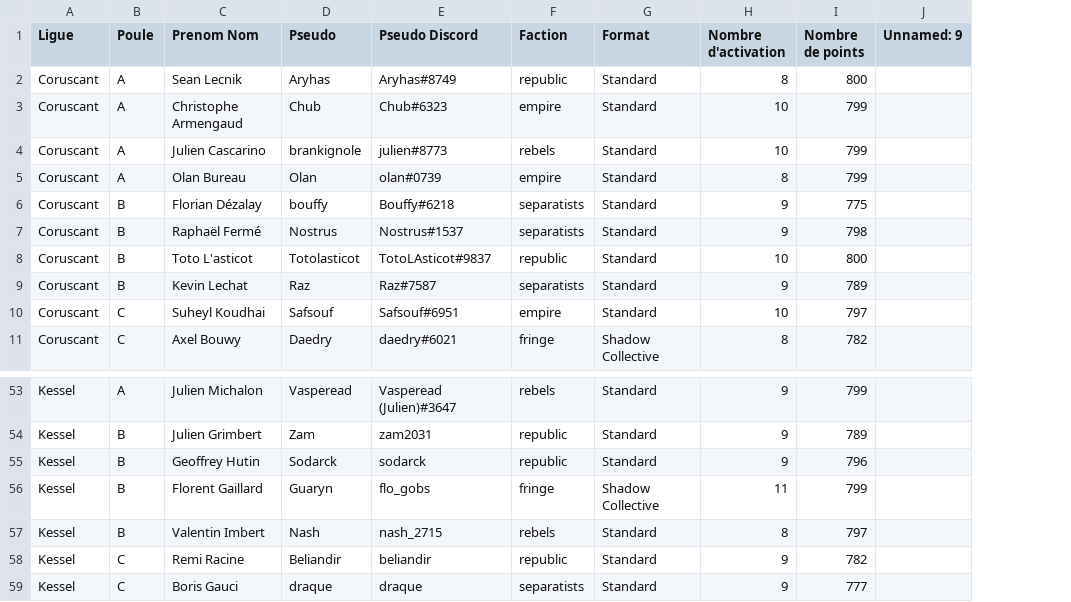
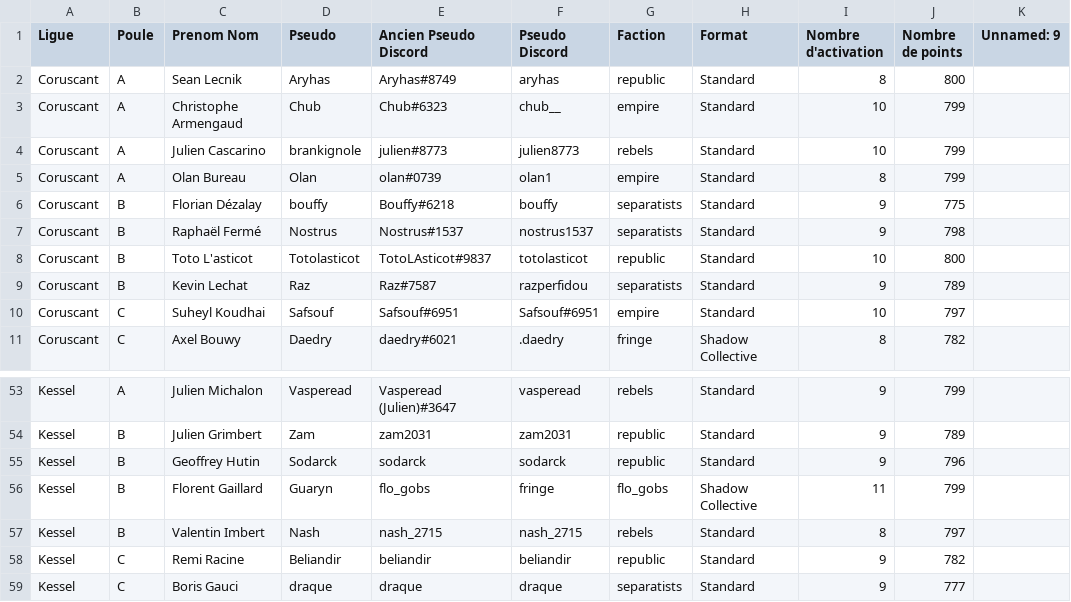
Before and after one commit to alexis-soltysiak/swl-bot-starleague, a CSV file: bdd/users.csv, drawn as a sheet; only a part is shown, gaps mark what is left out; addresses are those after the commit; the diff names each change by its address in the sheet, - before the commit and + after, or states it on an @@ line.

Commit message:
modify user

```diff
--- a/bdd/users.csv
+++ b/bdd/users.csv
+column F (Pseudo Discord), rows 2-11: aryhas | chub__ | julien8773 | olan1 | bouffy | nostrus1537 | totolasticot | razperfidou | Safsouf#6951 | .daedry; rows 53-59: vasperead | zam2031 | sodarck | fringe | nash_2715 | beliandir | draque
-E1: Pseudo Discord
+E1: Ancien Pseudo Discord
-G56 (Faction): fringe
+G56 (Faction): flo_gobs
```
Also changed, not shown: 1 other file.
